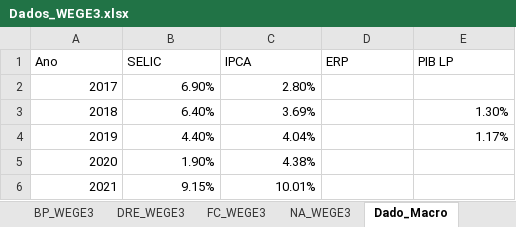
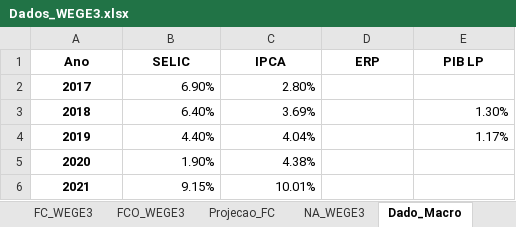
Before and after one commit to gabrielperussi/Dados_WEGE3, an Excel workbook: Dados_WEGE3.xlsx, sheet Dado_Macro, drawn as a sheet; values as stored, in another font and other column widths than the file's, no borders; the diff names each change by its address in the sheet, - before the commit and + after, or states it on an @@ line.

```diff
--- a/Dados_WEGE3.xlsx (sheet Dado_Macro)
+++ b/Dados_WEGE3.xlsx (sheet Dado_Macro)
+sheet tab: Projecao_FC
@@ A1:E1 bold: off → on, alignment: left → center @@
@@ A2:A6 bold: off → on, alignment: right → center @@
```
Also changed, not shown: sheet BP_WEGE3, sheet FCO_WEGE3, other sheet tabs, charts or pictures.
